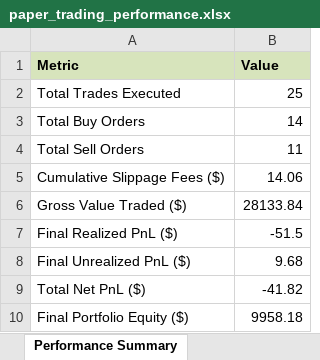
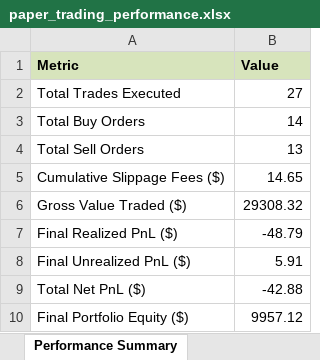
Before and after one commit to TunaTuskW/I-DO-THIS-FOR-FUND, an Excel workbook: reports/paper_trading_performance.xlsx, sheet Performance Summary, drawn as a sheet; values as stored, in another font and other column widths than the file's, no borders; the diff names each change by its address in the sheet, - before the commit and + after, or states it on an @@ line.

```diff
--- a/reports/paper_trading_performance.xlsx (sheet Performance Summary)
+++ b/reports/paper_trading_performance.xlsx (sheet Performance Summary)
-B2 (Value): 25
+B2 (Value): 27
-B4 (Value): 11
+B4 (Value): 13
-B5 (Value): 14.06
+B5 (Value): 14.65
-B6 (Value): 28133.84
+B6 (Value): 29308.32
-B7 (Value): -51.5
+B7 (Value): -48.79
-B8 (Value): 9.68
+B8 (Value): 5.91
-B9 (Value): -41.82
+B9 (Value): -42.88
-B10 (Value): 9958.18
+B10 (Value): 9957.12
```
Also changed, not shown: sheet Trade Ledger, 28 other files.
